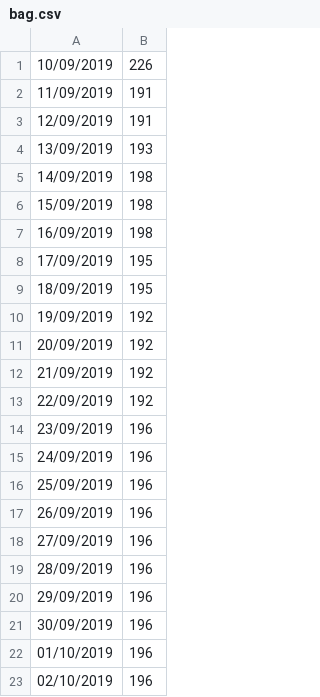
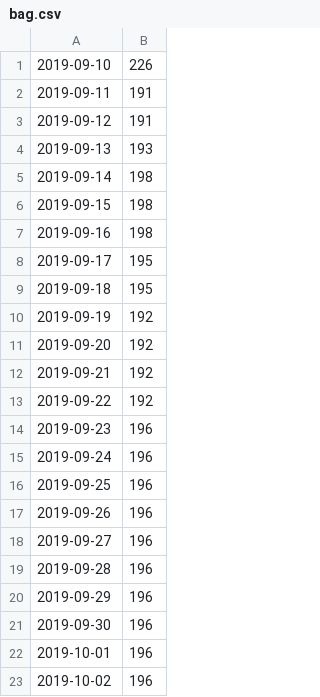
Before and after one commit to tan-yel/flee, a CSV file: conflict_validation/bahamas2019/bag.csv, drawn as a sheet.

```diff
--- a/conflict_validation/bahamas2019/bag.csv
+++ b/conflict_validation/bahamas2019/bag.csv
@@ -1,23 +1,23 @@
-10/09/2019,226
-11/09/2019,191
-12/09/2019,191
-13/09/2019,193
-14/09/2019,198
-15/09/2019,198
-16/09/2019,198
-17/09/2019,195
-18/09/2019,195
-19/09/2019,192
-20/09/2019,192
-21/09/2019,192
-22/09/2019,192
-23/09/2019,196
-24/09/2019,196
-25/09/2019,196
-26/09/2019,196
-27/09/2019,196
-28/09/2019,196
-29/09/2019,196
-30/09/2019,196
-01/10/2019,196
-02/10/2019,196
+2019-09-10,226
+2019-09-11,191
+2019-09-12,191
+2019-09-13,193
+2019-09-14,198
+2019-09-15,198
+2019-09-16,198
+2019-09-17,195
+2019-09-18,195
+2019-09-19,192
+2019-09-20,192
+2019-09-21,192
+2019-09-22,192
+2019-09-23,196
+2019-09-24,196
+2019-09-25,196
+2019-09-26,196
+2019-09-27,196
+2019-09-28,196
+2019-09-29,196
+2019-09-30,196
+2019-10-01,196
+2019-10-02,196
```
Also changed, not shown: conflict_validation/bahamas2019/asaa.csv, conflict_validation/bahamas2019/bdc.csv, 17 other files.
